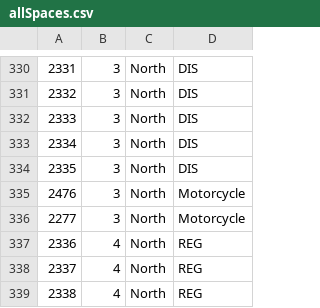
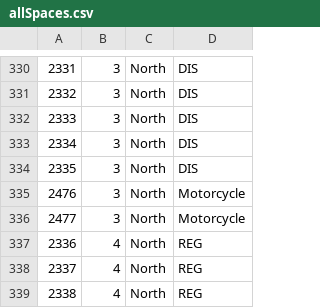
Before and after one commit to SpaIns/CSS-490-Smart-Park, a CSV file: VMScript/src/main/resources/allSpaces.csv, drawn as a sheet; only a part is shown, gaps mark what is left out.

Commit message:
updated spaces csv

```diff
--- a/VMScript/src/main/resources/allSpaces.csv
+++ b/VMScript/src/main/resources/allSpaces.csv
@@ -335,3 +335,3 @@
 2476,3,North,Motorcycle
-2277,3,North,Motorcycle
+2477,3,North,Motorcycle
 2336,4,North,REG
```
